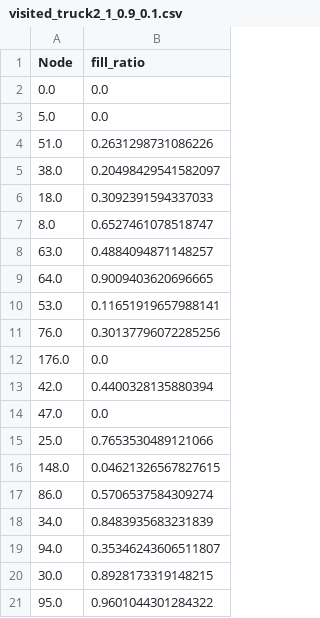
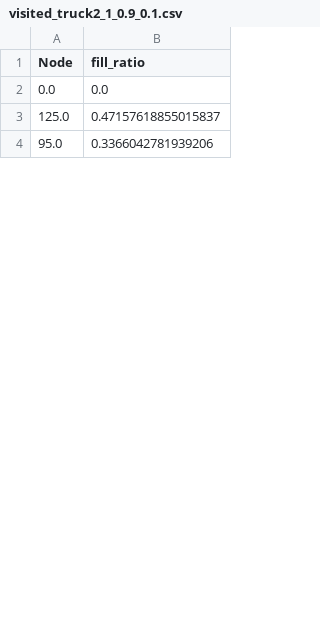
Before and after one commit to MeetMaratha/Solid-Waste-Collection, a CSV file: Data/Dynamic Data/Multiple Trucks/4 Trucks/Visited Truck 2/visited_truck2_1_0.9_0.1.csv, drawn as a sheet; only a part is shown; the diff covers the shown part only.

Commit message:
5 Trucks each ward

```diff
--- a/Data/Dynamic Data/Multiple Trucks/4 Trucks/Visited Truck 2/visited_truck2_1_0.9_0.1.csv
+++ b/Data/Dynamic Data/Multiple Trucks/4 Trucks/Visited Truck 2/visited_truck2_1_0.9_0.1.csv
@@ -2,20 +2,3 @@ Node,fill_ratio
 0.0,0.0
-5.0,0.0
-51.0,0.2631298731086226
-38.0,0.20498429541582097
-18.0,0.3092391594337033
-8.0,0.6527461078518747
-63.0,0.4884094871148257
-64.0,0.9009403620696665
-53.0,0.11651919657988141
-76.0,0.30137796072285256
-176.0,0.0
-42.0,0.4400328135880394
-47.0,0.0
-25.0,0.7653530489121066
-148.0,0.04621326567827615
-86.0,0.5706537584309274
-34.0,0.8483935683231839
-94.0,0.35346243606511807
-30.0,0.8928173319148215
-95.0,0.9601044301284322
+125.0,0.47157618855015837
+95.0,0.3366042781939206
```
Also changed, not shown: 11 added rows, 6 removed rows and 3 edited cells elsewhere in this file, Data/Dynamic Data/Multiple Trucks/4 Trucks/Visited Truck 1/visited_truck1_1_0.9_0.1.csv, Data/Dynamic Data/Multiple Trucks/4 Trucks/Visited Truck 2/visited_truck2_3_0.9_0.1.csv, 33 other files.
